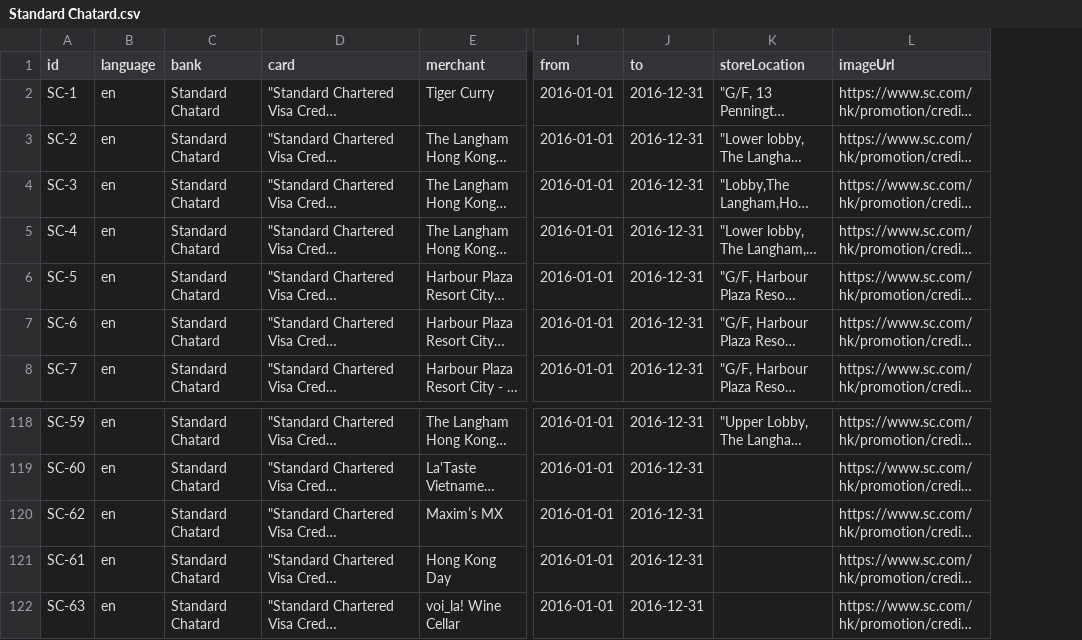
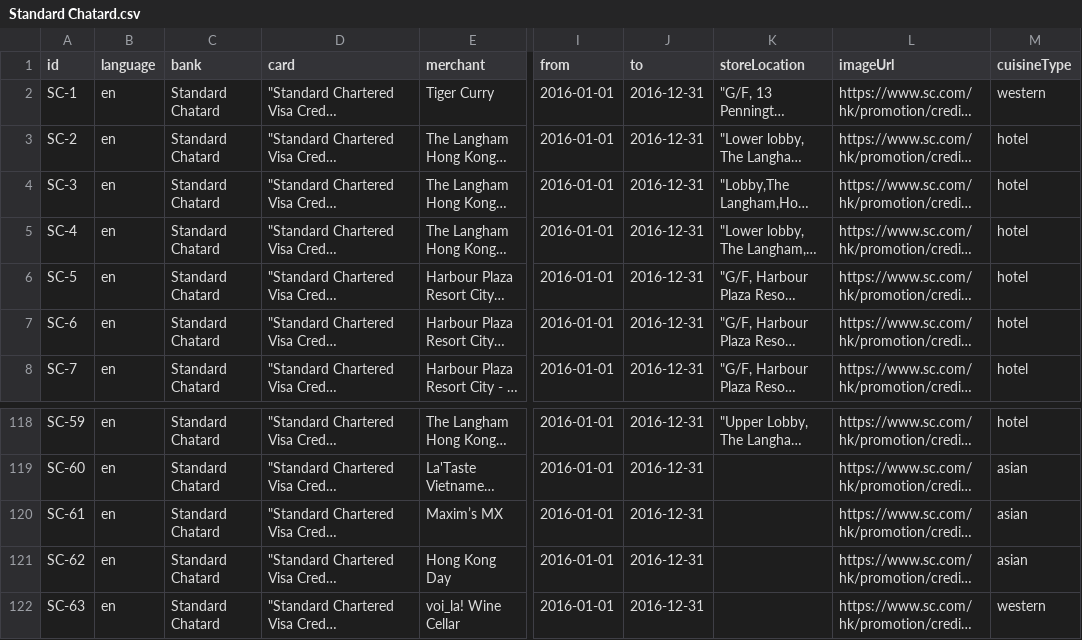
Before and after one commit to chungchi300/jeff.spring.on.cloud, a CSV file: result/Standard Chatard.csv, drawn as a sheet; only a part is shown, gaps mark what is left out; long unchanged cells end in …; the diff names each change by its address in the sheet, - before the commit and + after, or states it on an @@ line.

Commit message:
cuisine type support

```diff
--- a/result/Standard Chatard.csv
+++ b/result/Standard Chatard.csv
+column M (cuisineType), rows 2-8: western | hotel | hotel | hotel | hotel | hotel | hotel; rows 118-122: hotel | asian | asian | asian | western
-A120 (id): SC-62
+A120 (id): SC-61
-A121 (id): SC-61
+A121 (id): SC-62
```
Also changed, not shown: 15 other files.
